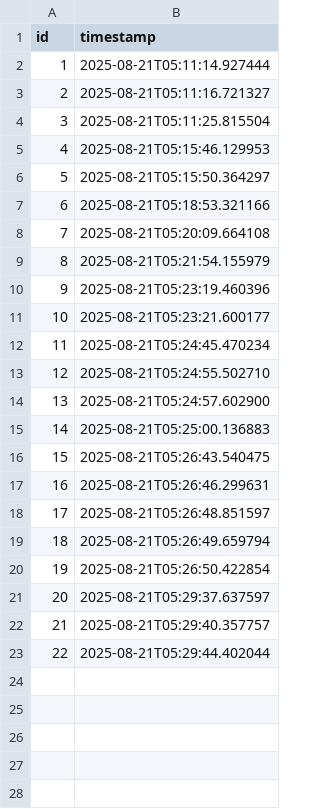
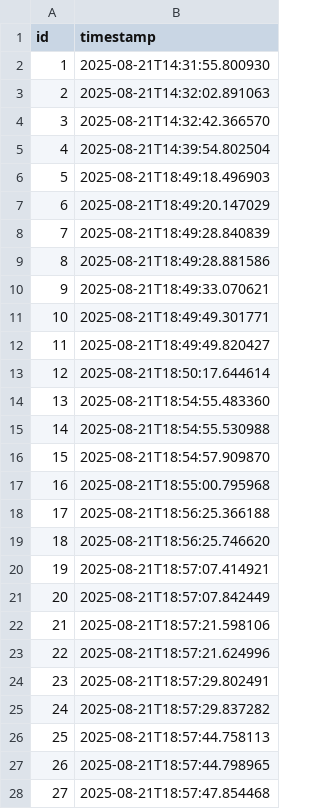
Before and after one commit to DiogoBAguiar/projeto_site_fones_de_ouvido, a CSV file: banco_de_dados/visits.csv, drawn as a sheet; only a part is shown; the diff covers the shown part only.

```diff
--- a/banco_de_dados/visits.csv
+++ b/banco_de_dados/visits.csv
@@ -1,23 +1,28 @@
 id,timestamp
-1,2025-08-21T05:11:14.927444
-2,2025-08-21T05:11:16.721327
-3,2025-08-21T05:11:25.815504
-4,2025-08-21T05:15:46.129953
-5,2025-08-21T05:15:50.364297
-6,2025-08-21T05:18:53.321166
-7,2025-08-21T05:20:09.664108
-8,2025-08-21T05:21:54.155979
-9,2025-08-21T05:23:19.460396
-10,2025-08-21T05:23:21.600177
-11,2025-08-21T05:24:45.470234
-12,2025-08-21T05:24:55.502710
-13,2025-08-21T05:24:57.602900
-14,2025-08-21T05:25:00.136883
-15,2025-08-21T05:26:43.540475
-16,2025-08-21T05:26:46.299631
-17,2025-08-21T05:26:48.851597
-18,2025-08-21T05:26:49.659794
-19,2025-08-21T05:26:50.422854
-20,2025-08-21T05:29:37.637597
-21,2025-08-21T05:29:40.357757
-22,2025-08-21T05:29:44.402044
+1,2025-08-21T14:31:55.800930
+2,2025-08-21T14:32:02.891063
+3,2025-08-21T14:32:42.366570
+4,2025-08-21T14:39:54.802504
+5,2025-08-21T18:49:18.496903
+6,2025-08-21T18:49:20.147029
+7,2025-08-21T18:49:28.840839
+8,2025-08-21T18:49:28.881586
+9,2025-08-21T18:49:33.070621
+10,2025-08-21T18:49:49.301771
+11,2025-08-21T18:49:49.820427
+12,2025-08-21T18:50:17.644614
+13,2025-08-21T18:54:55.483360
+14,2025-08-21T18:54:55.530988
+15,2025-08-21T18:54:57.909870
+16,2025-08-21T18:55:00.795968
+17,2025-08-21T18:56:25.366188
+18,2025-08-21T18:56:25.746620
+19,2025-08-21T18:57:07.414921
+20,2025-08-21T18:57:07.842449
+21,2025-08-21T18:57:21.598106
+22,2025-08-21T18:57:21.624996
+23,2025-08-21T18:57:29.802491
+24,2025-08-21T18:57:29.837282
+25,2025-08-21T18:57:44.758113
+26,2025-08-21T18:57:44.798965
+27,2025-08-21T18:57:47.854468
```
Also changed, not shown: 16 added rows elsewhere in this file, banco_de_dados/users.csv, 9 other files.
